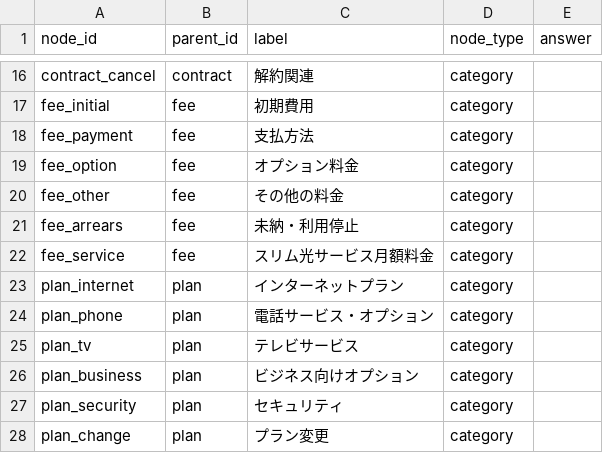
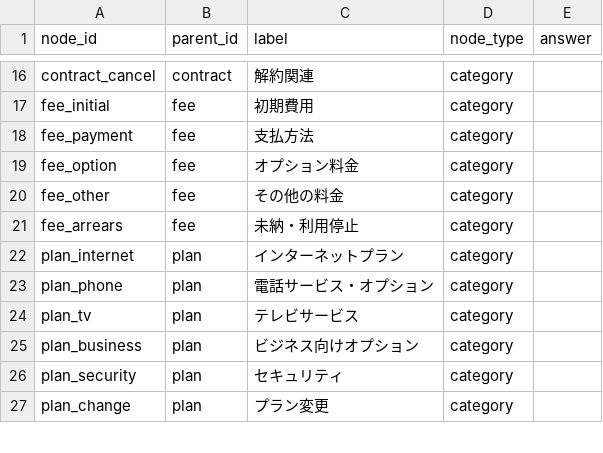
Before and after one commit to kuroki1220/chat-bot-project, a CSV file: backend/scenarios/scenario_fee.csv, drawn as a sheet; only a part is shown, gaps mark what is left out; the diff covers the shown part only.

Commit message:
元に戻す

```diff
--- a/backend/scenarios/scenario_fee.csv
+++ b/backend/scenarios/scenario_fee.csv
@@ -21,3 +21,2 @@ fee_other,fee,その他の料金,category,
 fee_arrears,fee,未納・利用停止,category,
-fee_service,fee,スリム光サービス月額料金,category,
 plan_internet,plan,インターネットプラン,category,
```
Also changed, not shown: 1 removed row elsewhere in this file.
